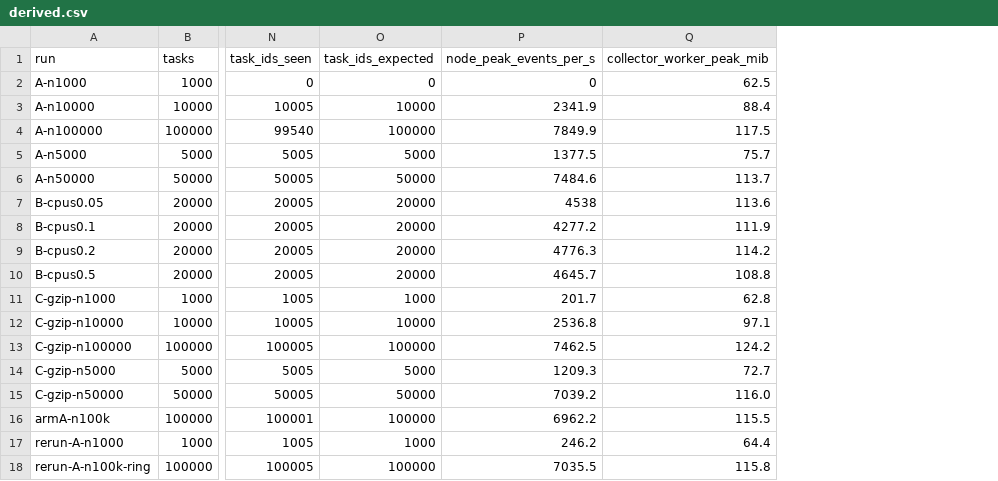
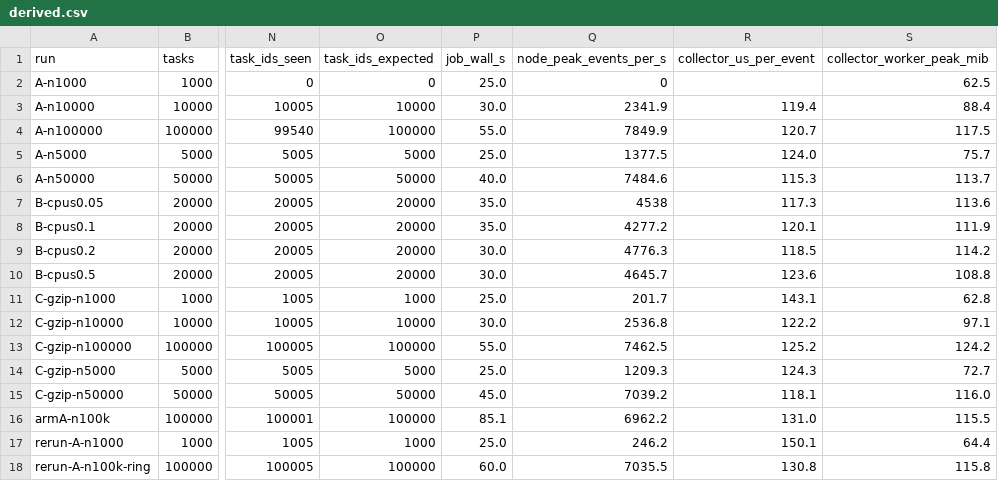
Before and after one commit to Future-Outlier/historyserver-benchmark, a CSV file: results/derived.csv, drawn as a sheet; only a part is shown, gaps mark what is left out; the diff names each change by its address in the sheet, - before the commit and + after, or states it on an @@ line.

Commit message:
Add generated SVG charts and put every result in the README
tools/gen_charts.py renders eight charts from results/derived.csv in light and
dark variants; the README embeds them with <picture> so GitHub picks the right
one. derive.py now also emits job_wall_s and collector_us_per_event.

```diff
--- a/results/derived.csv
+++ b/results/derived.csv
+column P (job_wall_s), rows 2-18: 25.0 | 30.0 | 55.0 | 25.0 | 40.0 | 35.0 | 35.0 | 30.0 | 30.0 | 25.0 | 30.0 | 55.0 | 25.0 | 45.0 | 85.1 | 25.0 | 60.0
+column R (collector_us_per_event), rows 3-18: 119.4 | 120.7 | 124.0 | 115.3 | 117.3 | 120.1 | 118.5 | 123.6 | 143.1 | 122.2 | 125.2 | 124.3 | 118.1 | 131.0 | 150.1 | 130.8
```
Also changed, not shown: 19 other files.
